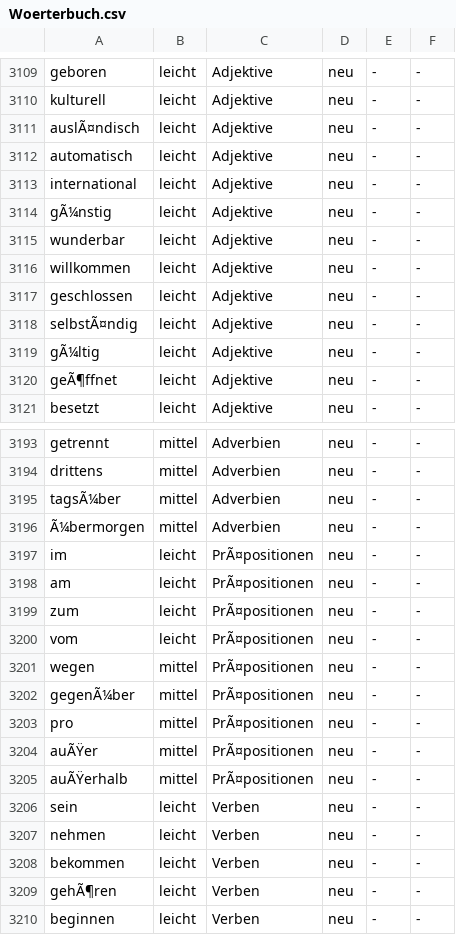
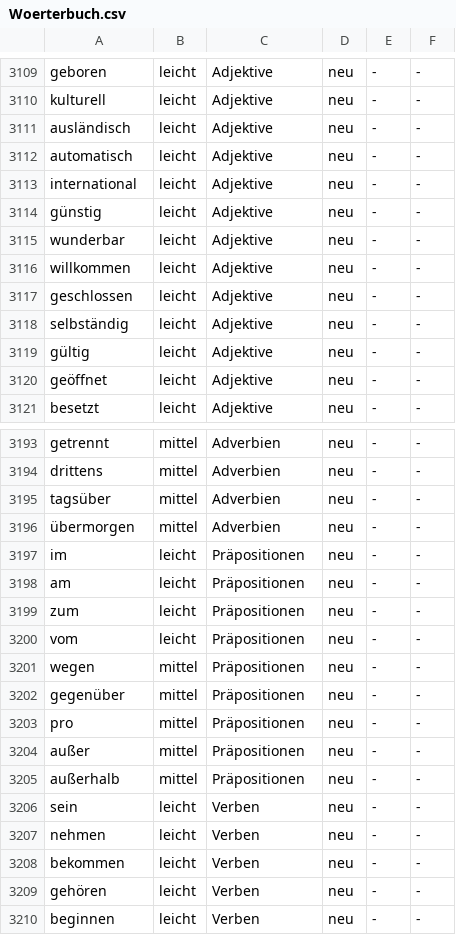
Before and after one commit to tad1809/Kindergarten_Deutsch, a CSV file: Woerterbuch.csv, drawn as a sheet; only a part is shown, gaps mark what is left out; the diff covers the shown part only.

Commit message:
woerter update

```diff
--- a/Woerterbuch.csv
+++ b/Woerterbuch.csv
@@ -3110,6 +3110,6 @@ geboren;leicht;Adjektive;neu;-;-
 kulturell;leicht;Adjektive;neu;-;-
-auslÃ¤ndisch;leicht;Adjektive;neu;-;-
+ausländisch;leicht;Adjektive;neu;-;-
 automatisch;leicht;Adjektive;neu;-;-
 international;leicht;Adjektive;neu;-;-
-gÃ¼nstig;leicht;Adjektive;neu;-;-
+günstig;leicht;Adjektive;neu;-;-
 wunderbar;leicht;Adjektive;neu;-;-
@@ -3117,5 +3117,5 @@ willkommen;leicht;Adjektive;neu;-;-
 geschlossen;leicht;Adjektive;neu;-;-
-selbstÃ¤ndig;leicht;Adjektive;neu;-;-
-gÃ¼ltig;leicht;Adjektive;neu;-;-
-geÃ¶ffnet;leicht;Adjektive;neu;-;-
+selbständig;leicht;Adjektive;neu;-;-
+gültig;leicht;Adjektive;neu;-;-
+geöffnet;leicht;Adjektive;neu;-;-
 besetzt;leicht;Adjektive;neu;-;-
@@ -3194,13 +3194,13 @@ getrennt;mittel;Adverbien;neu;-;-
 drittens;mittel;Adverbien;neu;-;-
-tagsÃ¼ber;mittel;Adverbien;neu;-;-
-Ã¼bermorgen;mittel;Adverbien;neu;-;-
-im;leicht;PrÃ¤positionen;neu;-;-
-am;leicht;PrÃ¤positionen;neu;-;-
-zum;leicht;PrÃ¤positionen;neu;-;-
-vom;leicht;PrÃ¤positionen;neu;-;-
-wegen;mittel;PrÃ¤positionen;neu;-;-
-gegenÃ¼ber;mittel;PrÃ¤positionen;neu;-;-
-pro;mittel;PrÃ¤positionen;neu;-;-
-auÃŸer;mittel;PrÃ¤positionen;neu;-;-
-auÃŸerhalb;mittel;PrÃ¤positionen;neu;-;-
+tagsüber;mittel;Adverbien;neu;-;-
+übermorgen;mittel;Adverbien;neu;-;-
+im;leicht;Präpositionen;neu;-;-
+am;leicht;Präpositionen;neu;-;-
+zum;leicht;Präpositionen;neu;-;-
+vom;leicht;Präpositionen;neu;-;-
+wegen;mittel;Präpositionen;neu;-;-
+gegenüber;mittel;Präpositionen;neu;-;-
+pro;mittel;Präpositionen;neu;-;-
+außer;mittel;Präpositionen;neu;-;-
+außerhalb;mittel;Präpositionen;neu;-;-
 sein;leicht;Verben;neu;-;-
@@ -3208,3 +3208,3 @@ nehmen;leicht;Verben;neu;-;-
 bekommen;leicht;Verben;neu;-;-
-gehÃ¶ren;leicht;Verben;neu;-;-
+gehören;leicht;Verben;neu;-;-
 beginnen;leicht;Verben;neu;-;-
```
Also changed, not shown: 56 edited cells elsewhere in this file, 2 other files.
